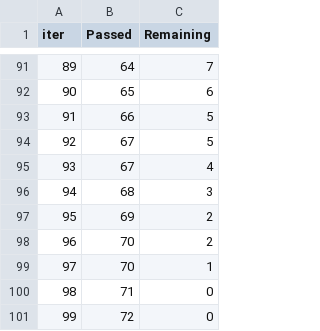
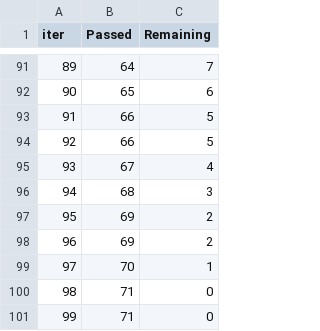
Before and after one commit to harkepranav/mlprojects, a TSV file: catboost_info/time_left.tsv, drawn as a sheet; only a part is shown, gaps mark what is left out; the diff covers the shown part only; the diff names each change by its address in the sheet, - before the commit and + after, or states it on an @@ line.

```diff
--- a/catboost_info/time_left.tsv
+++ b/catboost_info/time_left.tsv
-B94 (Passed): 67
+B94 (Passed): 66
-B98 (Passed): 70
+B98 (Passed): 69
-B101 (Passed): 72
+B101 (Passed): 71
```
Also changed, not shown: 12 added rows, 12 removed rows, 32 edited cells and row numbers in column A elsewhere in this file, 15 other files.
